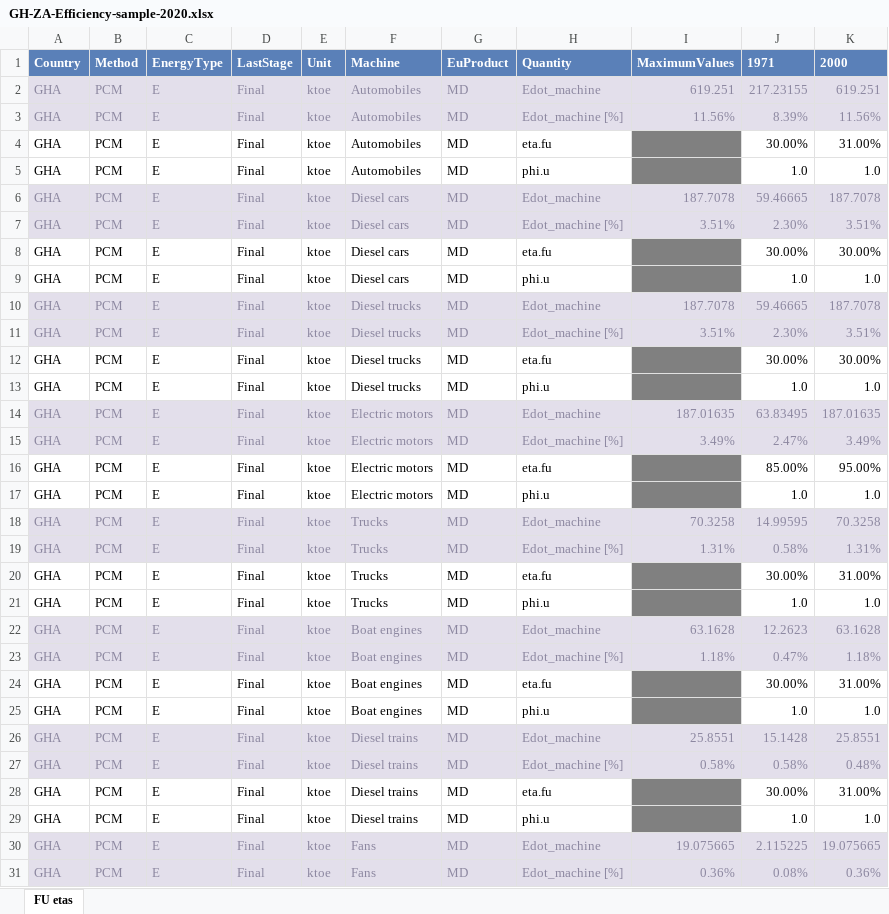
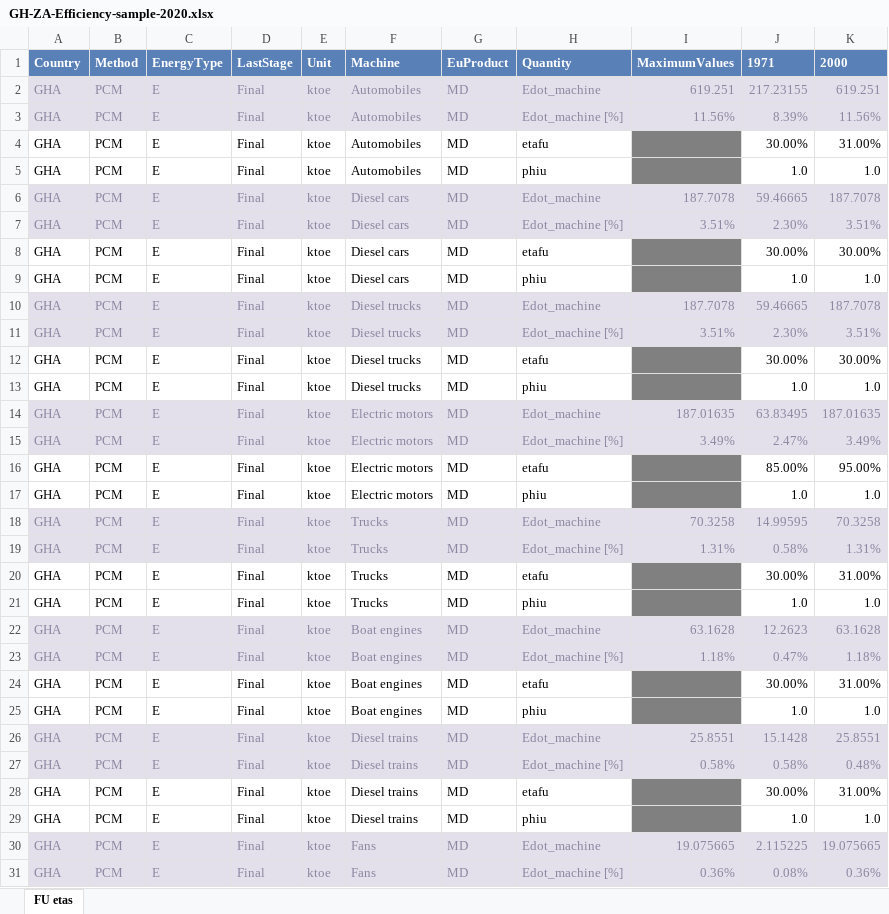
Before and after one commit to MatthewHeun/IEATools, an Excel workbook: inst/extdata/GH-ZA-Efficiency-sample-2020.xlsx, sheet FU etas, drawn as a sheet; only a part is shown; values as stored, in another font and other column widths than the file's, no borders; the diff covers the shown part only; the diff names each change by its address in the sheet, - before the commit and + after, or states it on an @@ line.

Commit message:
eta.fu --> etafu, phi.u --> phiu

```diff
--- a/inst/extdata/GH-ZA-Efficiency-sample-2020.xlsx (sheet FU etas)
+++ b/inst/extdata/GH-ZA-Efficiency-sample-2020.xlsx (sheet FU etas)
-H4 (Quantity): eta.fu
+H4 (Quantity): etafu
-H5 (Quantity): phi.u
+H5 (Quantity): phiu
-H8 (Quantity): eta.fu
+H8 (Quantity): etafu
-H9 (Quantity): phi.u
+H9 (Quantity): phiu
-H12 (Quantity): eta.fu
+H12 (Quantity): etafu
-H13 (Quantity): phi.u
+H13 (Quantity): phiu
-H16 (Quantity): eta.fu
+H16 (Quantity): etafu
-H17 (Quantity): phi.u
+H17 (Quantity): phiu
-H20 (Quantity): eta.fu
+H20 (Quantity): etafu
-H21 (Quantity): phi.u
+H21 (Quantity): phiu
-H24 (Quantity): eta.fu
+H24 (Quantity): etafu
-H25 (Quantity): phi.u
+H25 (Quantity): phiu
-H28 (Quantity): eta.fu
+H28 (Quantity): etafu
-H29 (Quantity): phi.u
+H29 (Quantity): phiu
```
Also changed, not shown: 138 edited cells elsewhere in this sheet, inst/extdata/GH-ZA-Efficiency-sample-2018.xlsx, inst/extdata/GH-ZA-Efficiency-sample-2019.xlsx, 9 other files.
